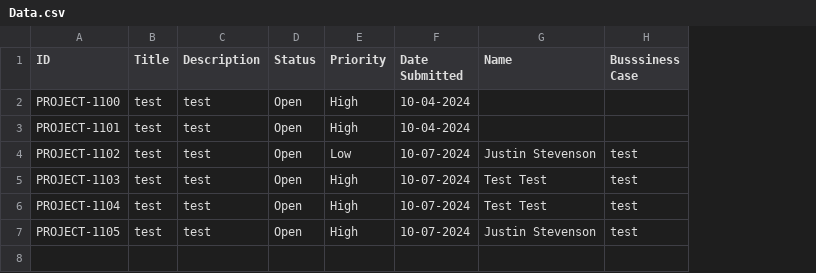
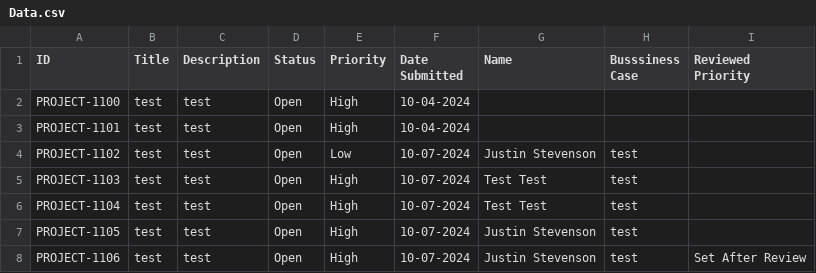
Before and after one commit to Jstevenson3434/ProjectTicket, a CSV file: Data.csv, drawn as a sheet; the diff names each change by its address in the sheet, - before the commit and + after, or states it on an @@ line.

Commit message:
Update Project_Ticket.csv

```diff
--- a/Data.csv
+++ b/Data.csv
+column I (Reviewed Priority), empty
+row 8: PROJECT-1106 | test | test | Open | High | 10-07-2024 | Justin Stevenson | test | Set After Review
```
